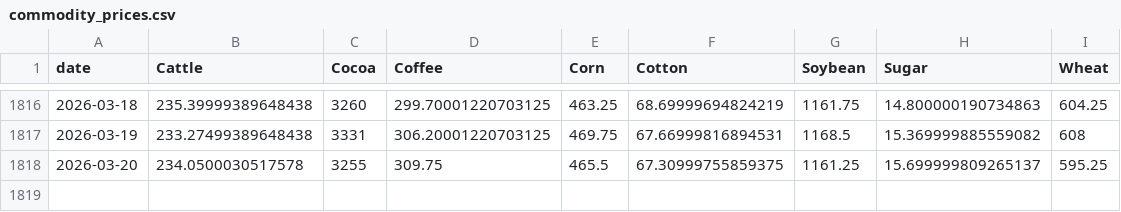
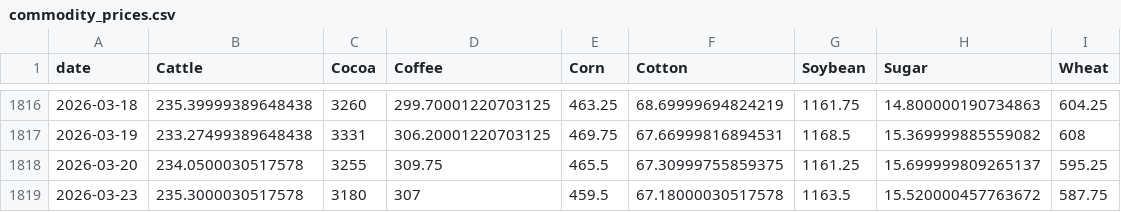
Before and after one commit to PAICEconometrics/site, a CSV file: data/commodity_prices.csv, drawn as a sheet; only a part is shown, gaps mark what is left out; the diff names each change by its address in the sheet, - before the commit and + after, or states it on an @@ line.

```diff
--- a/data/commodity_prices.csv
+++ b/data/commodity_prices.csv
+row 1819: 2026-03-23 | 235.3000030517578 | 3180 | 307 | 459.5 | 67.18000030517578 | 1163.5 | 15.520000457763672 | 587.75
```
Also changed, not shown: data/commodity_prices_long.csv, data/commodity_returns.csv.
